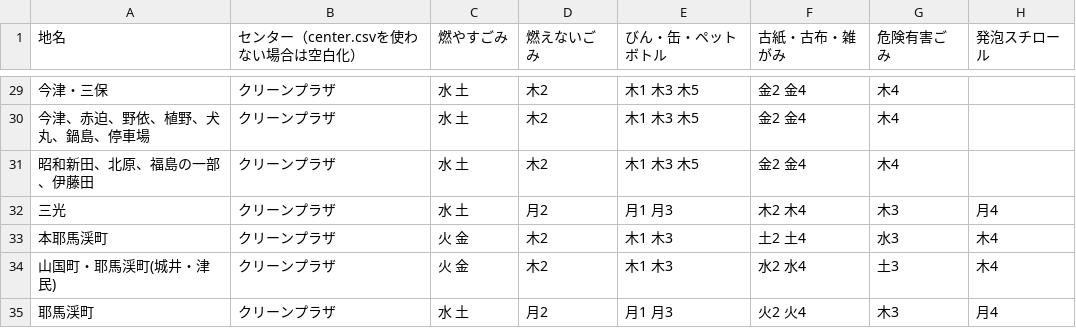
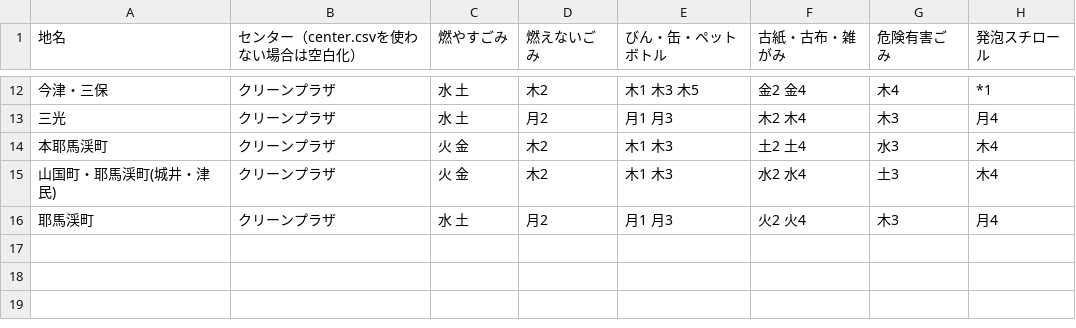
Before and after one commit to kyounow/5374-nakatsu, a CSV file: data/area_days.csv, drawn as a sheet; only a part is shown, gaps mark what is left out; the diff covers the shown part only.

```diff
--- a/data/area_days.csv
+++ b/data/area_days.csv
@@ -29,4 +12,2 @@
-今津・三保,クリーンプラザ,水 土,木2,木1 木3 木5,金2 金4,木4,
-  今津、赤迫、野依、植野、犬丸、鍋島、停車場,クリーンプラザ,水 土,木2,木1 木3 木5,金2 金4,木4,
-  昭和新田、北原、福島の一部、伊藤田,クリーンプラザ,水 土,木2,木1 木3 木5,金2 金4,木4,
+今津・三保,クリーンプラザ,水 土,木2,木1 木3 木5,金2 金4,木4,*1
 三光,クリーンプラザ,水 土,月2,月1 月3,木2 木4,木3,月4
```
Also changed, not shown: 17 removed rows and 10 edited cells elsewhere in this file, 1 other file.
